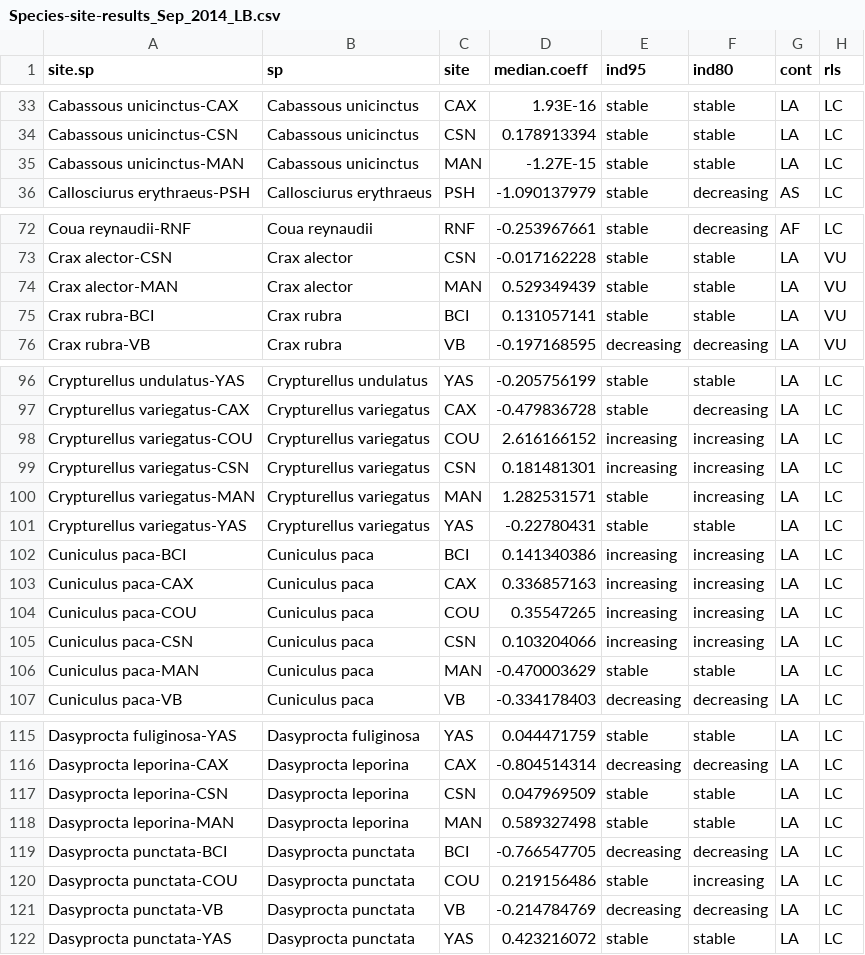
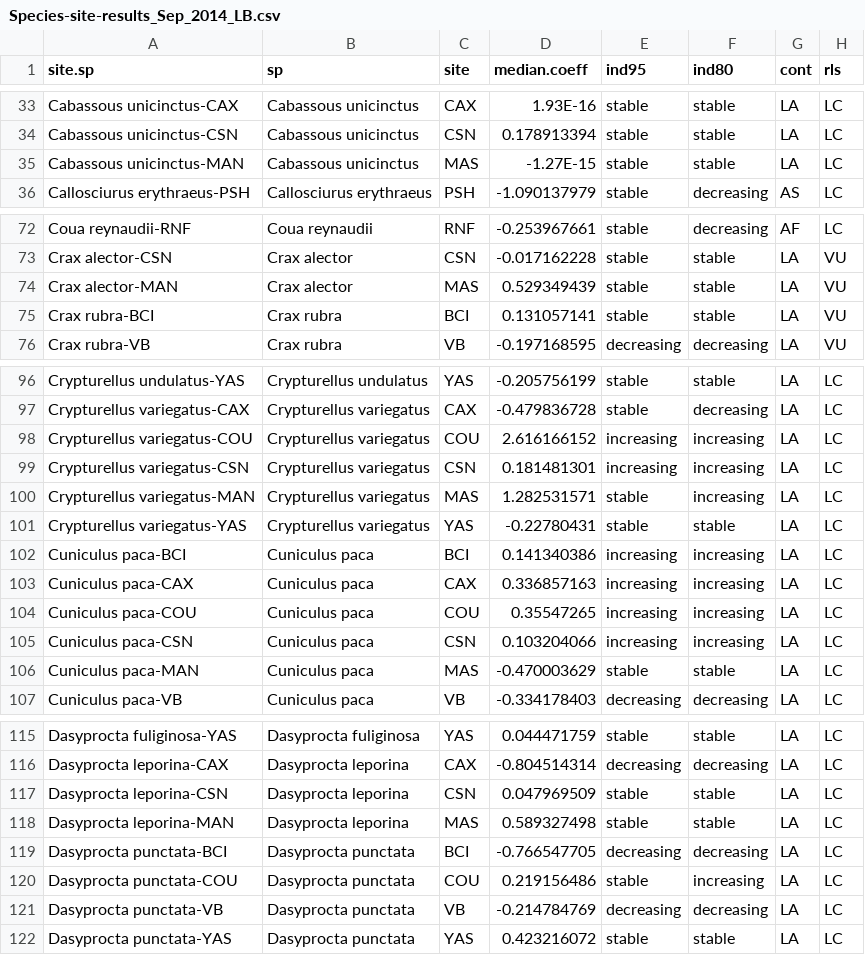
Before and after one commit to lbeaudrot/WPI-Paper, a CSV file: Species-site-results_Sep_2014_LB.csv, drawn as a sheet; only a part is shown, gaps mark what is left out; the diff covers the shown part only; the diff names each change by its address in the sheet, - before the commit and + after, or states it on an @@ line.

Commit message:
change MAN to MAS in underlying table

```diff
--- a/Species-site-results_Sep_2014_LB.csv
+++ b/Species-site-results_Sep_2014_LB.csv
-C35 (site): MAN
+C35 (site): MAS
-C74 (site): MAN
+C74 (site): MAS
-C100 (site): MAN
+C100 (site): MAS
-C106 (site): MAN
+C106 (site): MAS
-C118 (site): MAN
+C118 (site): MAS
```
Also changed, not shown: 24 edited cells elsewhere in this file.
